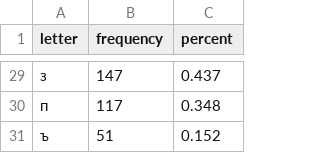
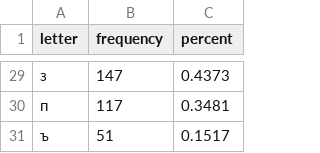
Before and after one commit to ApsuaHatsa/rf-keyboard-corpora, a CSV file: data/xdq/urssivar/frequences/xdq_monocorpus_freq.csv, drawn as a sheet; only a part is shown, gaps mark what is left out; the diff covers the shown part only.

```diff
--- a/data/xdq/urssivar/frequences/xdq_monocorpus_freq.csv
+++ b/data/xdq/urssivar/frequences/xdq_monocorpus_freq.csv
@@ -29,3 +29,3 @@ letter,frequency,percent
-з,147,0.437
-п,117,0.348
-ъ,51,0.152
+з,147,0.4373
+п,117,0.3481
+ъ,51,0.1517
```
Also changed, not shown: 27 edited cells elsewhere in this file, 3 other files.
